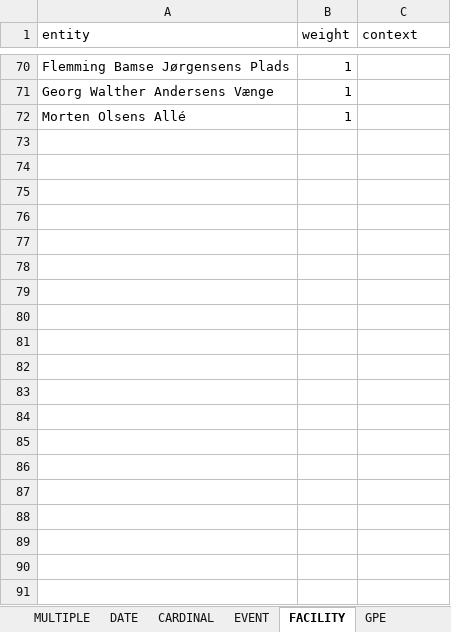
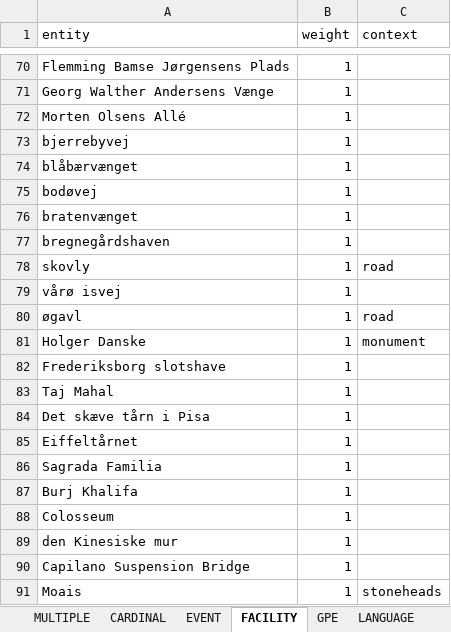
Before and after one commit to drasbaek/SYNEDA, an Excel workbook: data/MANUAL_LISTS.xlsx, sheet FACILITY, drawn as a sheet; only a part is shown, gaps mark what is left out; values as stored, in another font and other column widths than the file's, no borders; charts and pictures not drawn; the diff covers the shown part only; the diff names each change by its address in the sheet, - before the commit and + after, or states it on an @@ line.

```diff
--- a/data/MANUAL_LISTS.xlsx (sheet FACILITY)
+++ b/data/MANUAL_LISTS.xlsx (sheet FACILITY)
-sheet tab: DATE
+row 73: bjerrebyvej | 1
+row 74: blåbærvænget | 1
+row 75: bodøvej | 1
+row 76: bratenvænget | 1
+row 77: bregnegårdshaven | 1
+row 78: skovly | 1 | road
+row 79: vårø isvej | 1
+row 80: øgavl | 1 | road
+row 81: Holger Danske | 1 | monument
+row 82: Frederiksborg slotshave | 1
+row 83: Taj Mahal | 1
+row 84: Det skæve tårn i Pisa | 1
+row 85: Eiffeltårnet | 1
+row 86: Sagrada Familia | 1
+row 87: Burj Khalifa | 1
+row 88: Colosseum | 1
+row 89: den Kinesiske mur | 1
+row 90: Capilano Suspension Bridge | 1
+row 91: Moais | 1 | stoneheads
```
Also changed, not shown: 41 added rows and 5 edited cells elsewhere in this sheet, sheet EVENT, sheet LAW, sheet PERSON, sheet NORP, sheet GPE, sheet MULTIPLE, 3 more sheets, charts or pictures.
